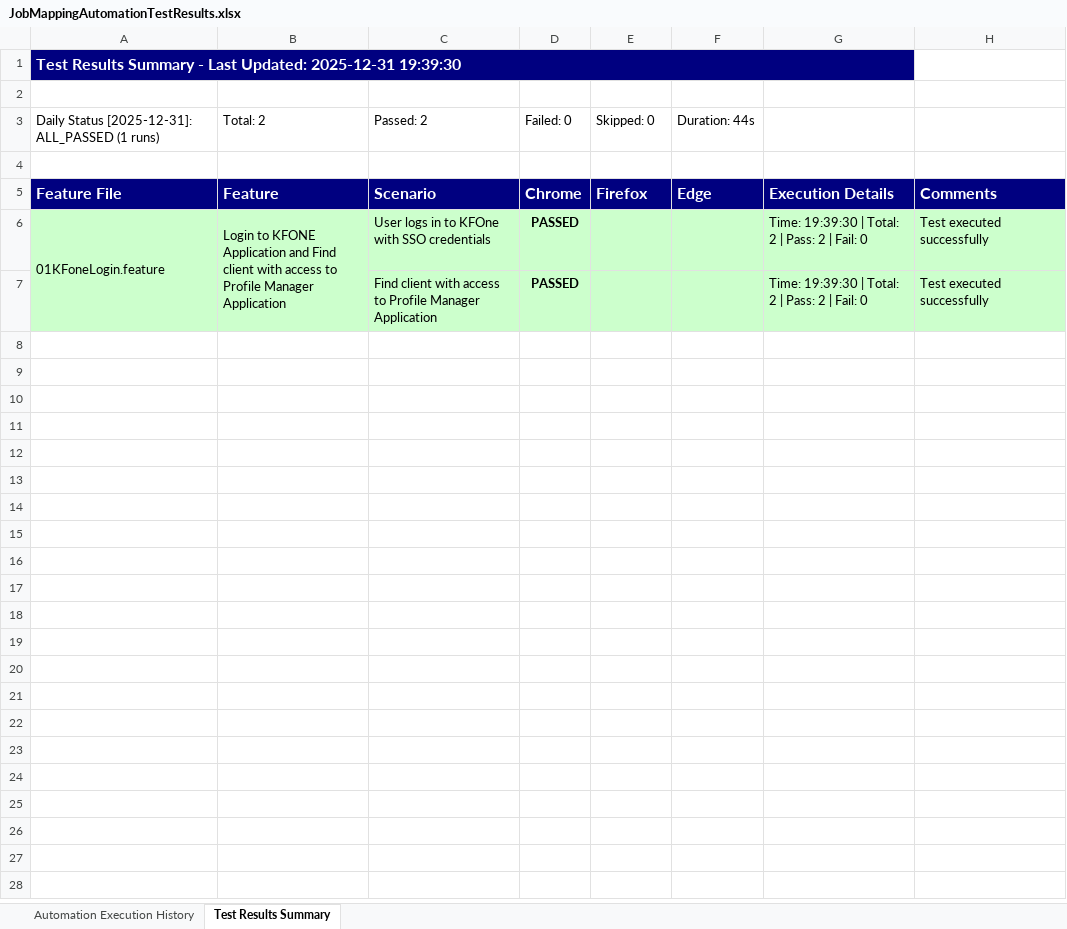
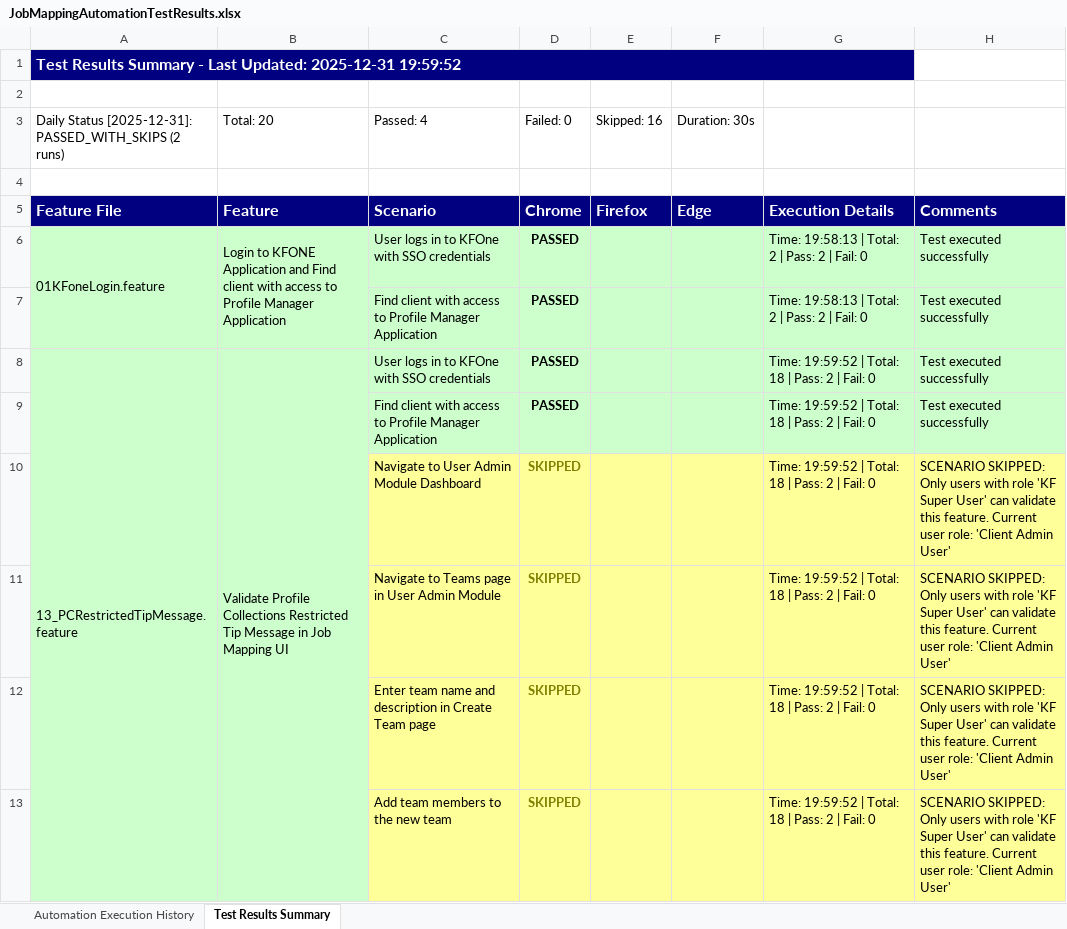
Before and after one commit to Naveen-moback-kf/JAM-e2e-automation, an Excel workbook: e2e-automation/ExcelReports/JobMappingAutomationTestResults.xlsx, sheet Test Results Summary, drawn as a sheet; only a part is shown; values as stored, in another font and other column widths than the file's, no borders; the diff covers the shown part only; the diff names each change by its address in the sheet, - before the commit and + after, or states it on an @@ line.

```diff
--- a/e2e-automation/ExcelReports/JobMappingAutomationTestResults.xlsx (sheet Test Results Summary)
+++ b/e2e-automation/ExcelReports/JobMappingAutomationTestResults.xlsx (sheet Test Results Summary)
-A1: …Updated: 2025-12-31 19:39:30
+A1: …Updated: 2025-12-31 19:59:52
-A3: …Status [2025-12-31]: ALL_PASSED (1 runs)
+A3: …Status [2025-12-31]: PASSED_WITH_SKIPS (2 runs)
-B3: Total: 2
+B3: Total: 20
-C3: Passed: 2
+C3: Passed: 4
-E3: Skipped: 0
+E3: Skipped: 16
-F3: Duration: 44s
+F3: Duration: 30s
-G6:G7: Time: 19:39:30 | Total: 2 | Pass: 2 | Fail: 0
+G6:G7: Time: 19:58:13 | Total: 2 | Pass: 2 | Fail: 0
+row 8: 13_PCRestrictedTipMessage.feature | Validate Profile Collections Restricted Tip Message in Job Mapping UI | User logs in to KFOne with SSO credentials | PASSED |  |  | Time: 19:59:52 | Total: 18 | Pass: 2 | Fail: 0 | Test executed successfully
+row 9:  |  | Find client with access to Profile Manager Application | PASSED |  |  | Time: 19:59:52 | Total: 18 | Pass: 2 | Fail: 0 | Test executed successfully
+row 10:  |  | Navigate to User Admin Module Dashboard | SKIPPED |  |  | Time: 19:59:52 | Total: 18 | Pass: 2 | Fail: 0 | SCENARIO SKIPPED: Only users with role 'KF Super User' can validate this feature. Current user role: 'Client Admin User'
+row 11:  |  | Navigate to Teams page in User Admin Module | SKIPPED |  |  | Time: 19:59:52 | Total: 18 | Pass: 2 | Fail: 0 | SCENARIO SKIPPED: Only users with role 'KF Super User' can validate this feature. Current user role: 'Client Admin User'
+row 12:  |  | Enter team name and description in Create Team page | SKIPPED |  |  | Time: 19:59:52 | Total: 18 | Pass: 2 | Fail: 0 | SCENARIO SKIPPED: Only users with role 'KF Super User' can validate this feature. Current user role: 'Client Admin User'
+row 13:  |  | Add team members to the new team | SKIPPED |  |  | Time: 19:59:52 | Total: 18 | Pass: 2 | Fail: 0 | SCENARIO SKIPPED: Only users with role 'KF Super User' can validate this feature. Current user role: 'Client Admin User'
```
Also changed, not shown: 12 added rows elsewhere in this sheet, sheet Automation Execution History, 9 other files.
